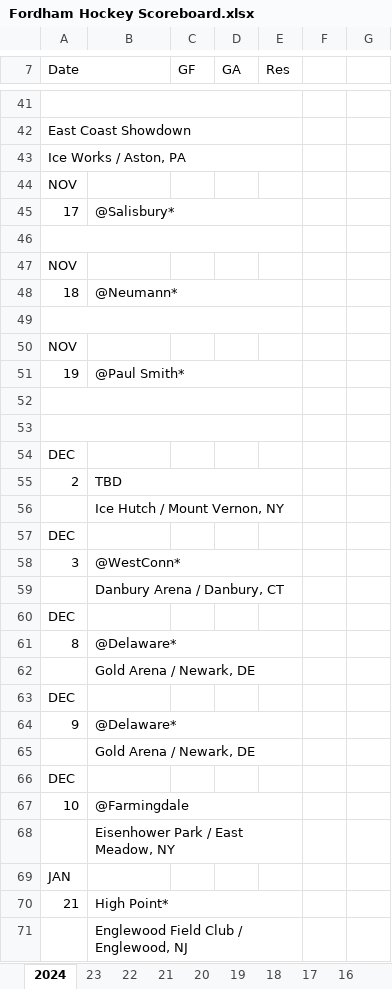
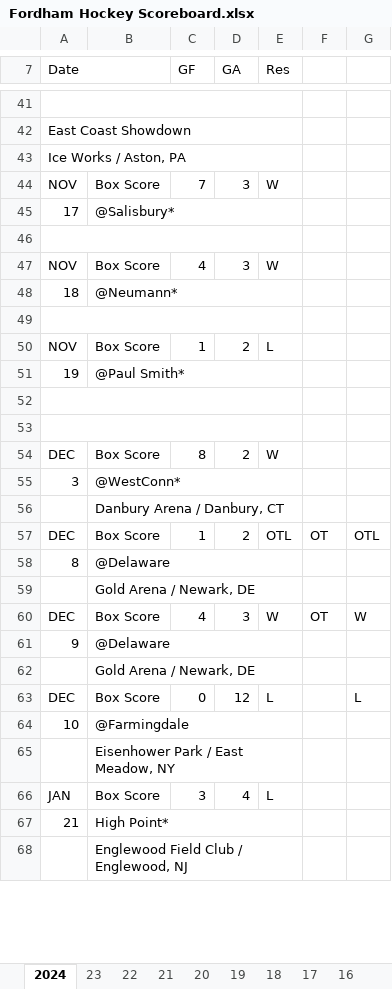
Before and after one commit to michael-m-casserly/fordhamhockey, an Excel workbook: schedule/Fordham Hockey Scoreboard.xlsx, sheet 2024, drawn as a sheet; only a part is shown, gaps mark what is left out; values as stored, in another font and other column widths than the file's, no cell formats; charts and pictures not drawn; removed rows and columns are numbered as before the commit, all else as after; the diff covers the shown part only; the diff names each change by its address in the sheet, - before the commit and + after, or states it on an @@ line.

```diff
--- a/schedule/Fordham Hockey Scoreboard.xlsx (sheet 2024)
+++ b/schedule/Fordham Hockey Scoreboard.xlsx (sheet 2024)
-row 44: NOV
+row 44: NOV | Box Score | 7 | 3 | W
-row 47: NOV
+row 47: NOV | Box Score | 4 | 3 | W
-row 50: NOV
+row 50: NOV | Box Score | 1 | 2 | L
-row 54: DEC
-row 55: 2 | TBD
-row 56:  | Ice Hutch / Mount Vernon, NY
-row 57: DEC
+row 54: DEC | Box Score | 8 | 2 | W
-row 60: DEC
+row 57: DEC | Box Score | 1 | 2 | OTL | OT | OTL
-B58: @Delaware*
+B58: @Delaware
-row 63: DEC
+row 60: DEC | Box Score | 4 | 3 | W | OT | W
-B61: @Delaware*
+B61: @Delaware
-row 66: DEC
+row 63: DEC | Box Score | 0 | 12 | L |  | L
-row 69: JAN
+row 66: JAN | Box Score | 3 | 4 | L
```
Also changed, not shown: 21 added rows, 7 removed rows, 13 hidden or unhidden rows and 10 edited cells elsewhere in this sheet, cell formats, charts or pictures, 2 other files.
